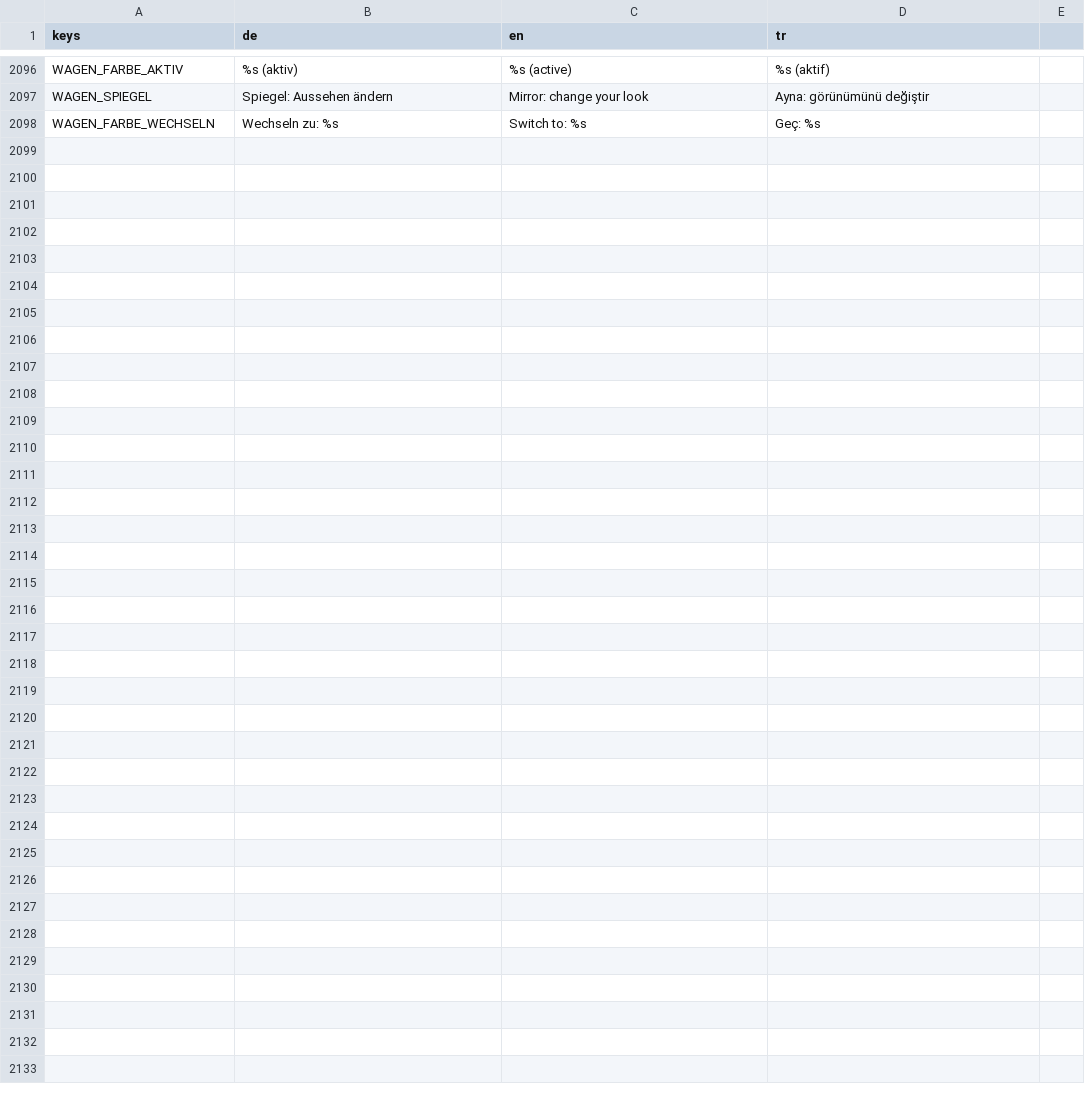
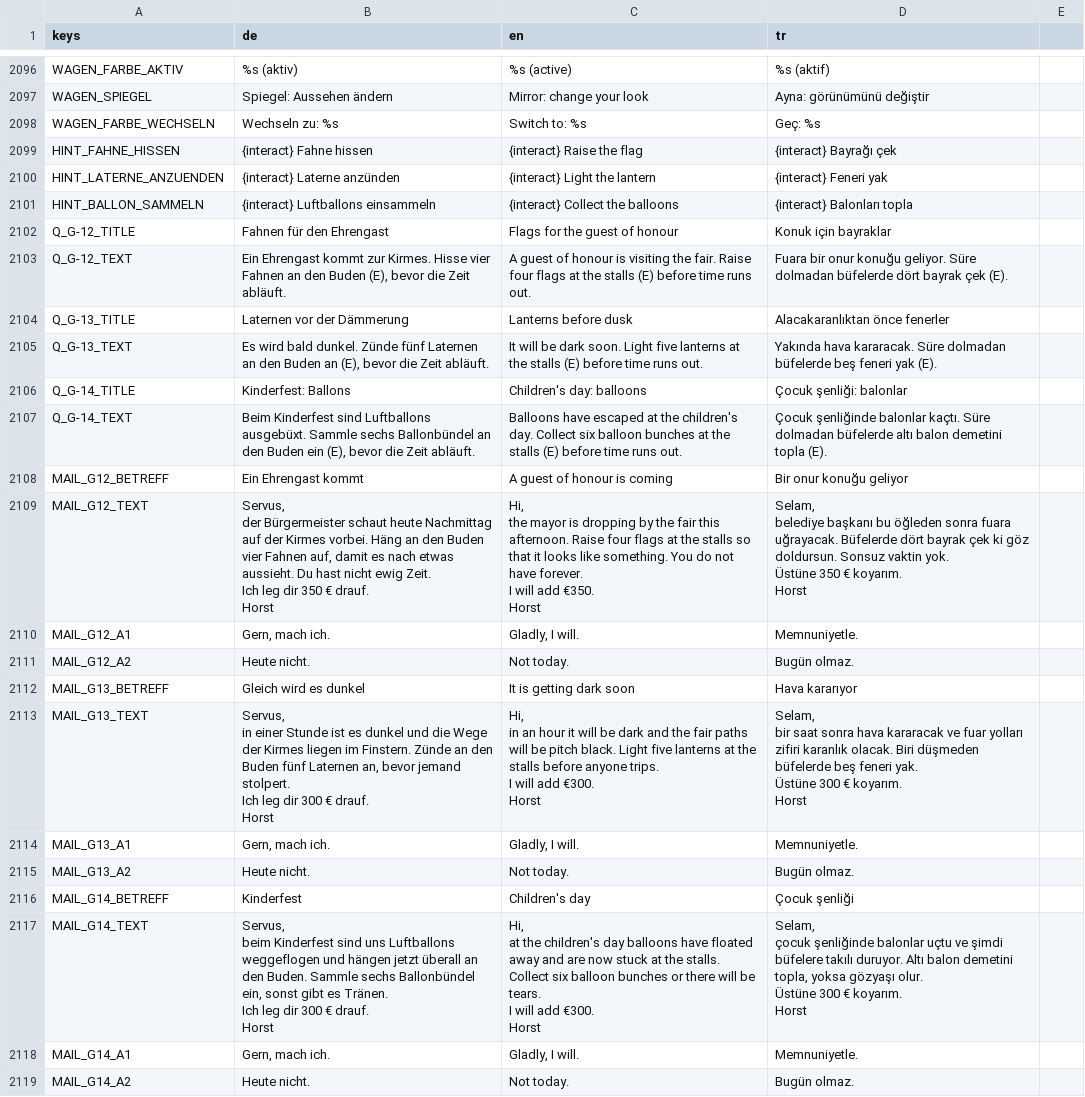
Before and after one commit to sysexperts/oktoberfest, a CSV file: locale/texte.csv, drawn as a sheet; only a part is shown, gaps mark what is left out.

```diff
--- a/locale/texte.csv
+++ b/locale/texte.csv
@@ -2617 +2617,67 @@ WAGEN_SPIEGEL,Spiegel: Aussehen ändern,Mirror: change your look,Ayna: görünü
 WAGEN_FARBE_WECHSELN,Wechseln zu: %s,Switch to: %s,Geç: %s
+HINT_FAHNE_HISSEN,{interact} Fahne hissen,{interact} Raise the flag,{interact} Bayrağı çek
+HINT_LATERNE_ANZUENDEN,{interact} Laterne anzünden,{interact} Light the lantern,{interact} Feneri yak
+HINT_BALLON_SAMMELN,{interact} Luftballons einsammeln,{interact} Collect the balloons,{interact} Balonları topla
+Q_G-12_TITLE,Fahnen für den Ehrengast,Flags for the guest of honour,Konuk için bayraklar
+Q_G-12_TEXT,"Ein Ehrengast kommt zur Kirmes. Hisse vier Fahnen an den Buden (E), bevor die Zeit abläuft.",A guest of honour is visiting the fair. Raise four flags at the stalls (E) before time runs out.,Fuara bir onur konuğu geliyor. Süre dolmadan büfelerde dört bayrak çek (E).
+Q_G-13_TITLE,Laternen vor der Dämmerung,Lanterns before dusk,Alacakaranlıktan önce fenerler
+Q_G-13_TEXT,"Es wird bald dunkel. Zünde fünf Laternen an den Buden an (E), bevor die Zeit abläuft.",It will be dark soon. Light five lanterns at the stalls (E) before time runs out.,Yakında hava kararacak. Süre dolmadan büfelerde beş feneri yak (E).
+Q_G-14_TITLE,Kinderfest: Ballons,Children's day: balloons,Çocuk şenliği: balonlar
+Q_G-14_TEXT,"Beim Kinderfest sind Luftballons ausgebüxt. Sammle sechs Ballonbündel an den Buden ein (E), bevor die Zeit abläuft.",Balloons have escaped at the children's day. Collect six balloon bunches at the stalls (E) before time runs out.,Çocuk şenliğinde balonlar kaçtı. Süre dolmadan büfelerde altı balon demetini topla (E).
+MAIL_G12_BETREFF,Ein Ehrengast kommt,A guest of honour is coming,Bir onur konuğu geliyor
+MAIL_G12_TEXT,"Servus,
+
+der Bürgermeister schaut heute Nachmittag auf der Kirmes vorbei. Häng an den Buden vier Fahnen auf, damit es nach etwas aussieht. Du hast nicht ewig Zeit.
+Ich leg dir 350 € drauf.
+
+Horst","Hi,
+
+the mayor is dropping by the fair this afternoon. Raise four flags at the stalls so that it looks like something. You do not have forever.
+I will add €350.
+
+Horst","Selam,
+
+belediye başkanı bu öğleden sonra fuara uğrayacak. Büfelerde dört bayrak çek ki göz doldursun. Sonsuz vaktin yok.
+Üstüne 350 € koyarım.
+
+Horst"
+MAIL_G12_A1,"Gern, mach ich.","Gladly, I will.",Memnuniyetle.
+MAIL_G12_A2,Heute nicht.,Not today.,Bugün olmaz.
+MAIL_G13_BETREFF,Gleich wird es dunkel,It is getting dark soon,Hava kararıyor
+MAIL_G13_TEXT,"Servus,
+
+in einer Stunde ist es dunkel und die Wege der Kirmes liegen im Finstern. Zünde an den Buden fünf Laternen an, bevor jemand stolpert.
+Ich leg dir 300 € drauf.
+
+Horst","Hi,
+
+in an hour it will be dark and the fair paths will be pitch black. Light five lanterns at the stalls before anyone trips.
+I will add €300.
+
+Horst","Selam,
+
+bir saat sonra hava kararacak ve fuar yolları zifiri karanlık olacak. Biri düşmeden büfelerde beş feneri yak.
+Üstüne 300 € koyarım.
+
+Horst"
+MAIL_G13_A1,"Gern, mach ich.","Gladly, I will.",Memnuniyetle.
+MAIL_G13_A2,Heute nicht.,Not today.,Bugün olmaz.
+MAIL_G14_BETREFF,Kinderfest,Children's day,Çocuk şenliği
+MAIL_G14_TEXT,"Servus,
+
+beim Kinderfest sind uns Luftballons weggeflogen und hängen jetzt überall an den Buden. Sammle sechs Ballonbündel ein, sonst gibt es Tränen.
+Ich leg dir 300 € drauf.
+
+Horst","Hi,
+
+at the children's day balloons have floated away and are now stuck at the stalls. Collect six balloon bunches or there will be tears.
+I will add €300.
+
+Horst","Selam,
+
+çocuk şenliğinde balonlar uçtu ve şimdi büfelere takılı duruyor. Altı balon demetini topla, yoksa gözyaşı olur.
+Üstüne 300 € koyarım.
+
+Horst"
+MAIL_G14_A1,"Gern, mach ich.","Gladly, I will.",Memnuniyetle.
+MAIL_G14_A2,Heute nicht.,Not today.,Bugün olmaz.
```
Also changed, not shown: 11 other files.
